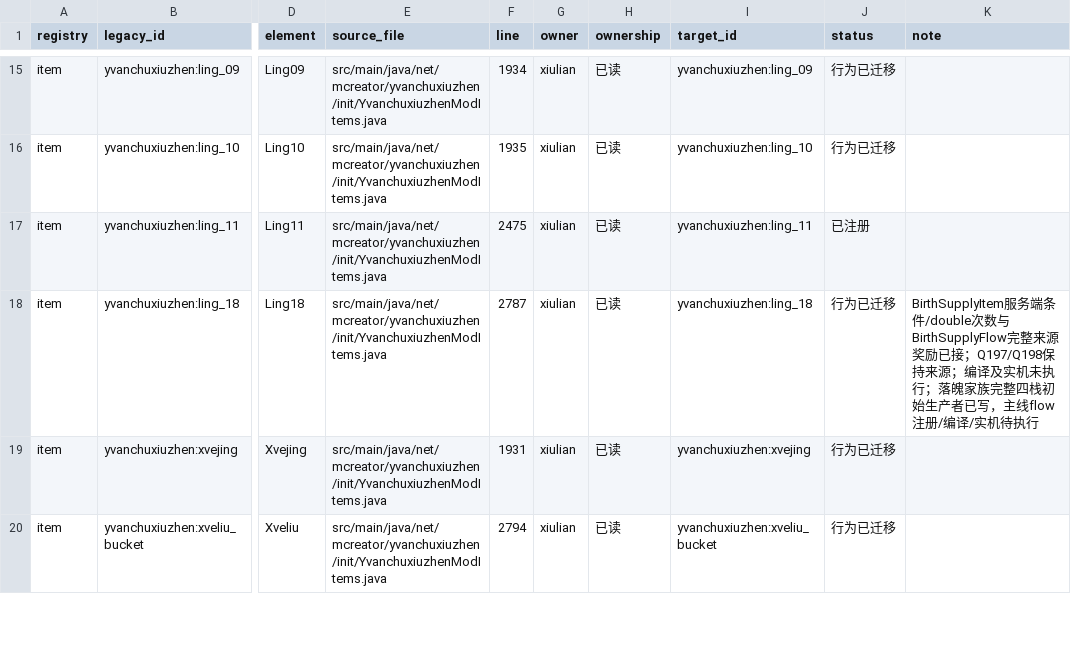
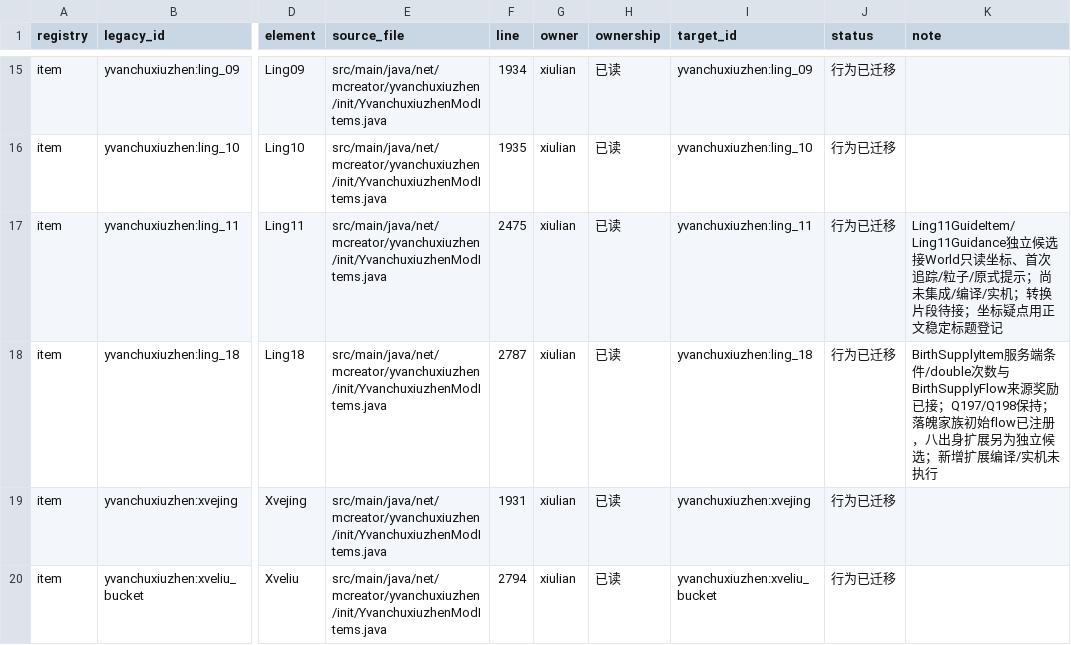
Before and after one commit to Shane77ly/yvanchuxiuzhen-1.21.1, a CSV file: docs/systems/xiulian/ledger/content.csv, drawn as a sheet; only a part is shown, gaps mark what is left out; the diff names each change by its address in the sheet, - before the commit and + after, or states it on an @@ line.

```diff
--- a/docs/systems/xiulian/ledger/content.csv
+++ b/docs/systems/xiulian/ledger/content.csv
-J17 (status): 已注册
+J17 (status): 行为已迁移
-K17 (note): (empty)
+K17 (note): Ling11GuideItem/Ling11Guidance独立候选接World只读坐标、首次追踪/粒子/原式提示；尚未集成/编译/实机；转换片段待接；坐标疑点用正文稳定标题登记
-K18 (note): …次数与BirthSupplyFlow完整来源奖励已接；Q197/Q198保持来源；编译及实机未执行；落魄家族完整四栈初始生产者已写，主线flow注册/编译/实机待执行
+K18 (note): …次数与BirthSupplyFlow来源奖励已接；Q197/Q198保持；落魄家族初始flow已注册，八出身扩展另为独立候选；新增扩展编译/实机未执行
```
Also changed, not shown: docs/reference/conversion/factory_overrides.csv, docs/systems/xiulian/ledger/source-evidence.csv, 12 other files.
